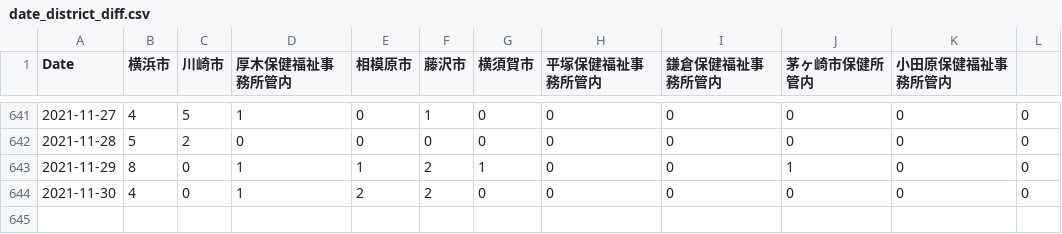
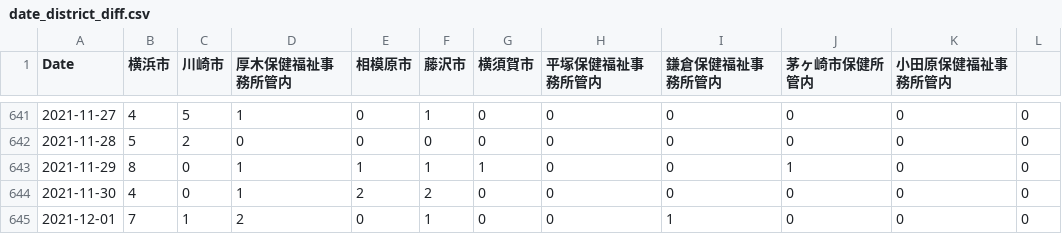
Before and after one commit to mtoyoda/covid19-kanagawa-data, a CSV file: date_district_diff.csv, drawn as a sheet; only a part is shown, gaps mark what is left out.

Commit message:
update data

```diff
--- a/date_district_diff.csv
+++ b/date_district_diff.csv
@@ -642,3 +642,4 @@ Date,横浜市,川崎市,厚木保健福祉事務所管内,相模原市,藤沢
 2021-11-28,5,2,0,0,0,0,0,0,0,0,0
-2021-11-29,8,0,1,1,2,1,0,0,1,0,0
+2021-11-29,8,0,1,1,1,1,0,0,1,0,0
 2021-11-30,4,0,1,2,2,0,0,0,0,0,0
+2021-12-01,7,1,2,0,1,0,0,1,0,0,0
```
